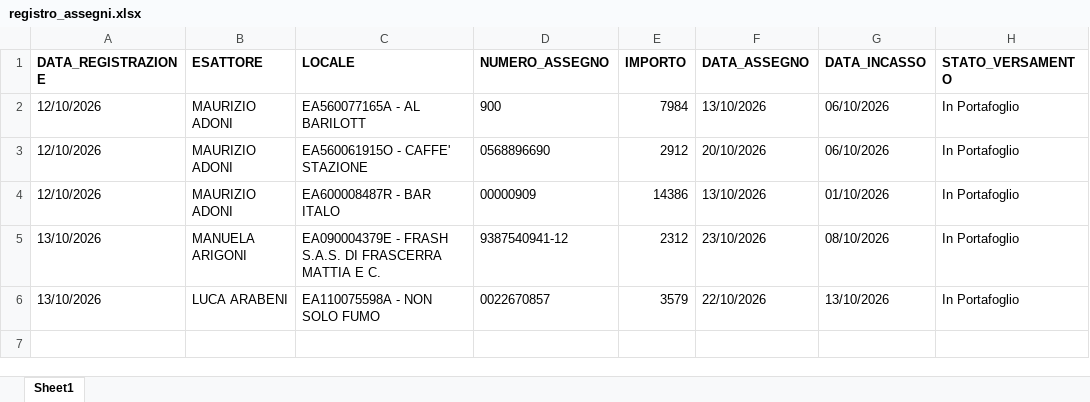
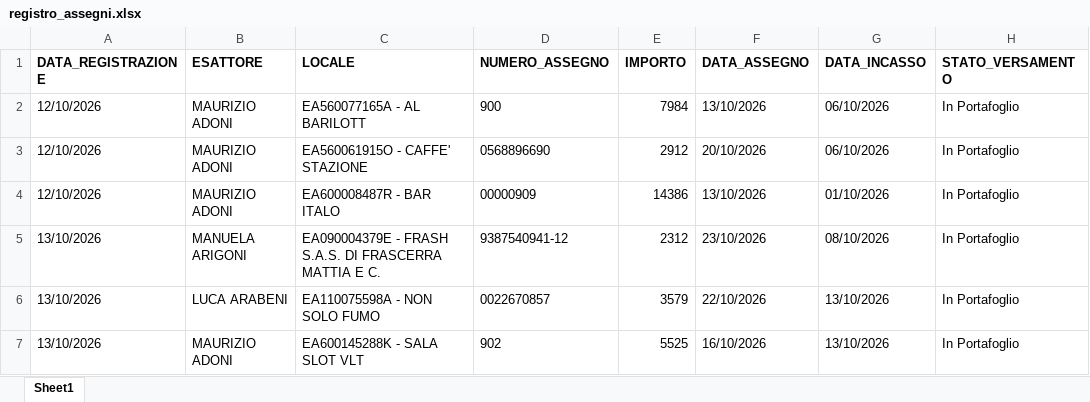
Before and after one commit to wingamingsrl/AppWG, an Excel workbook: registro_assegni.xlsx, sheet Sheet1, drawn as a sheet; values as stored, in another font and other column widths than the file's, no borders; the diff names each change by its address in the sheet, - before the commit and + after, or states it on an @@ line.

Commit message:
🏦 Inserimento Assegno 902

```diff
--- a/registro_assegni.xlsx (sheet Sheet1)
+++ b/registro_assegni.xlsx (sheet Sheet1)
+row 7: 13/10/2026 | MAURIZIO ADONI | EA600145288K - SALA SLOT VLT | 902 | 5525 | 16/10/2026 | 13/10/2026 | In Portafoglio
```
